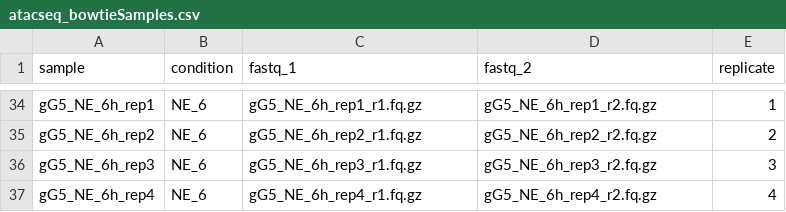
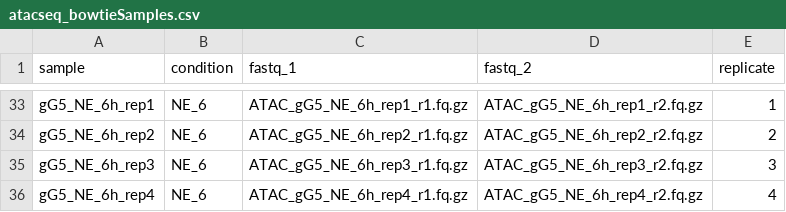
Before and after one commit to Philpott-lab/ascl1_competence, a CSV file: atac-pipeline/atacseq_bowtieSamples.csv, drawn as a sheet; only a part is shown, gaps mark what is left out; addresses are those after the commit; the diff covers the shown part only; the diff names each change by its address in the sheet, - before the commit and + after, or states it on an @@ line.

```diff
--- a/atac-pipeline/atacseq_bowtieSamples.csv
+++ b/atac-pipeline/atacseq_bowtieSamples.csv
-C33 (fastq_1): gG5_NE_6h_rep1_r1.fq.gz
+C33 (fastq_1): ATAC_gG5_NE_6h_rep1_r1.fq.gz
-D33 (fastq_2): gG5_NE_6h_rep1_r2.fq.gz
+D33 (fastq_2): ATAC_gG5_NE_6h_rep1_r2.fq.gz
-C34 (fastq_1): gG5_NE_6h_rep2_r1.fq.gz
+C34 (fastq_1): ATAC_gG5_NE_6h_rep2_r1.fq.gz
-D34 (fastq_2): gG5_NE_6h_rep2_r2.fq.gz
+D34 (fastq_2): ATAC_gG5_NE_6h_rep2_r2.fq.gz
-C35 (fastq_1): gG5_NE_6h_rep3_r1.fq.gz
+C35 (fastq_1): ATAC_gG5_NE_6h_rep3_r1.fq.gz
-D35 (fastq_2): gG5_NE_6h_rep3_r2.fq.gz
+D35 (fastq_2): ATAC_gG5_NE_6h_rep3_r2.fq.gz
-C36 (fastq_1): gG5_NE_6h_rep4_r1.fq.gz
+C36 (fastq_1): ATAC_gG5_NE_6h_rep4_r1.fq.gz
-D36 (fastq_2): gG5_NE_6h_rep4_r2.fq.gz
+D36 (fastq_2): ATAC_gG5_NE_6h_rep4_r2.fq.gz
```
Also changed, not shown: 1 removed row and 62 edited cells elsewhere in this file, atac-pipeline/atacseq_diffbindSamples.csv, 1 other file.
